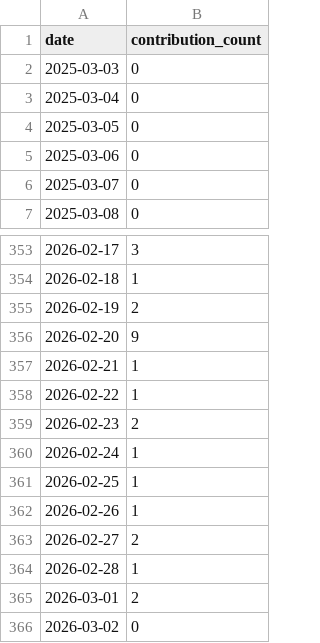
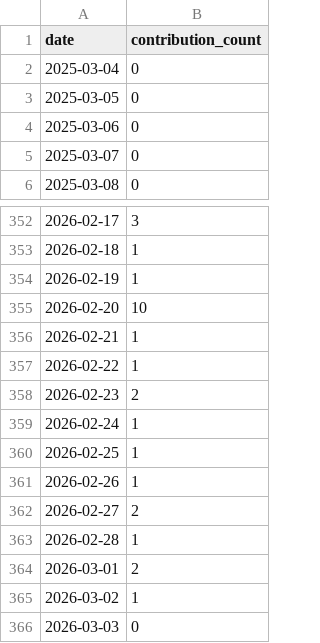
Before and after one commit to Zerius7733/Zerius7733, a CSV file: img/coding-days-365d.csv, drawn as a sheet; only a part is shown, gaps mark what is left out.

```diff
--- a/img/coding-days-365d.csv
+++ b/img/coding-days-365d.csv
@@ -1,3 +1,2 @@
 date,contribution_count
-2025-03-03,0
 2025-03-04,0
@@ -354,4 +353,4 @@ date,contribution_count
 2026-02-18,1
-2026-02-19,2
-2026-02-20,9
+2026-02-19,1
+2026-02-20,10
 2026-02-21,1
@@ -365,2 +364,3 @@ date,contribution_count
 2026-03-01,2
-2026-03-02,0
+2026-03-02,1
+2026-03-03,0
```
Also changed, not shown: img/coding-days-180d.csv, img/coding-days-90d.csv, 8 other files.
